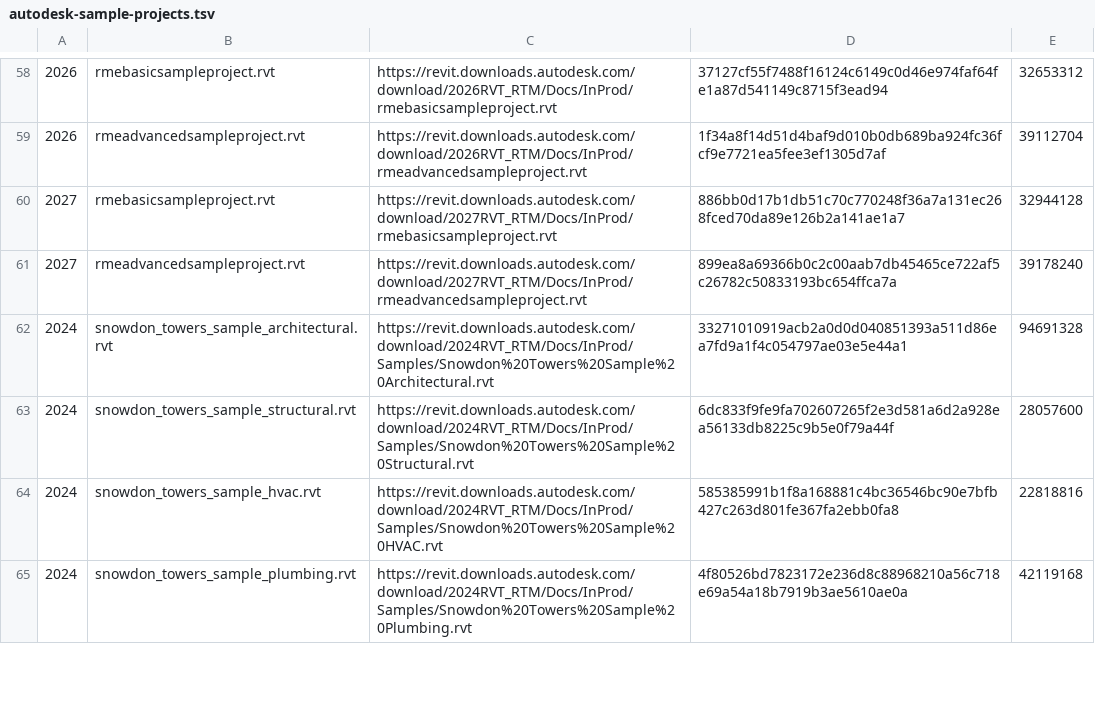
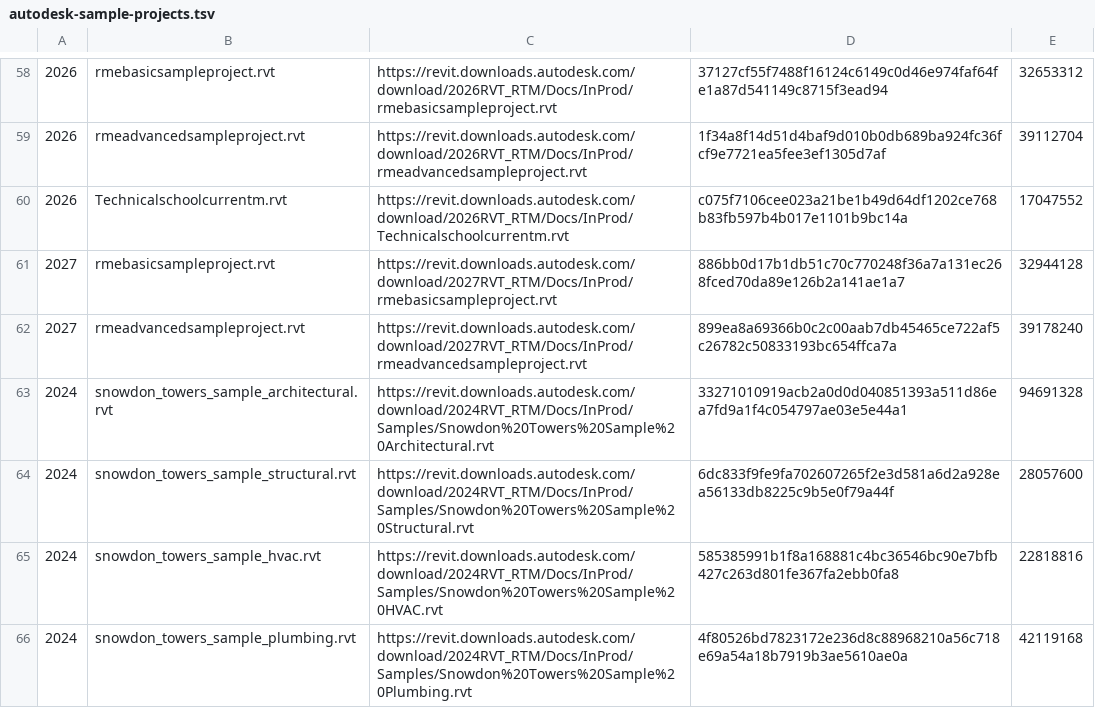
Before and after one commit to helenkwok/rvt-open, a TSV file: research/autodesk-sample-projects.tsv, drawn as a sheet; only a part is shown, gaps mark what is left out; the diff names each change by its address in the sheet, - before the commit and + after, or states it on an @@ line.

```diff
--- a/research/autodesk-sample-projects.tsv
+++ b/research/autodesk-sample-projects.tsv
+row 60: 2026 | Technicalschoolcurrentm.rvt | https://revit.downloads.autodesk.com/download/2026RVT_RTM/Docs/InProd/Technicalschoolcurrentm.rvt | c075f7106cee023a21be1b49d64df1202ce768b83fb597b4b017e1101b9bc14a | 17047552
```
Also changed, not shown: 12 other files.
